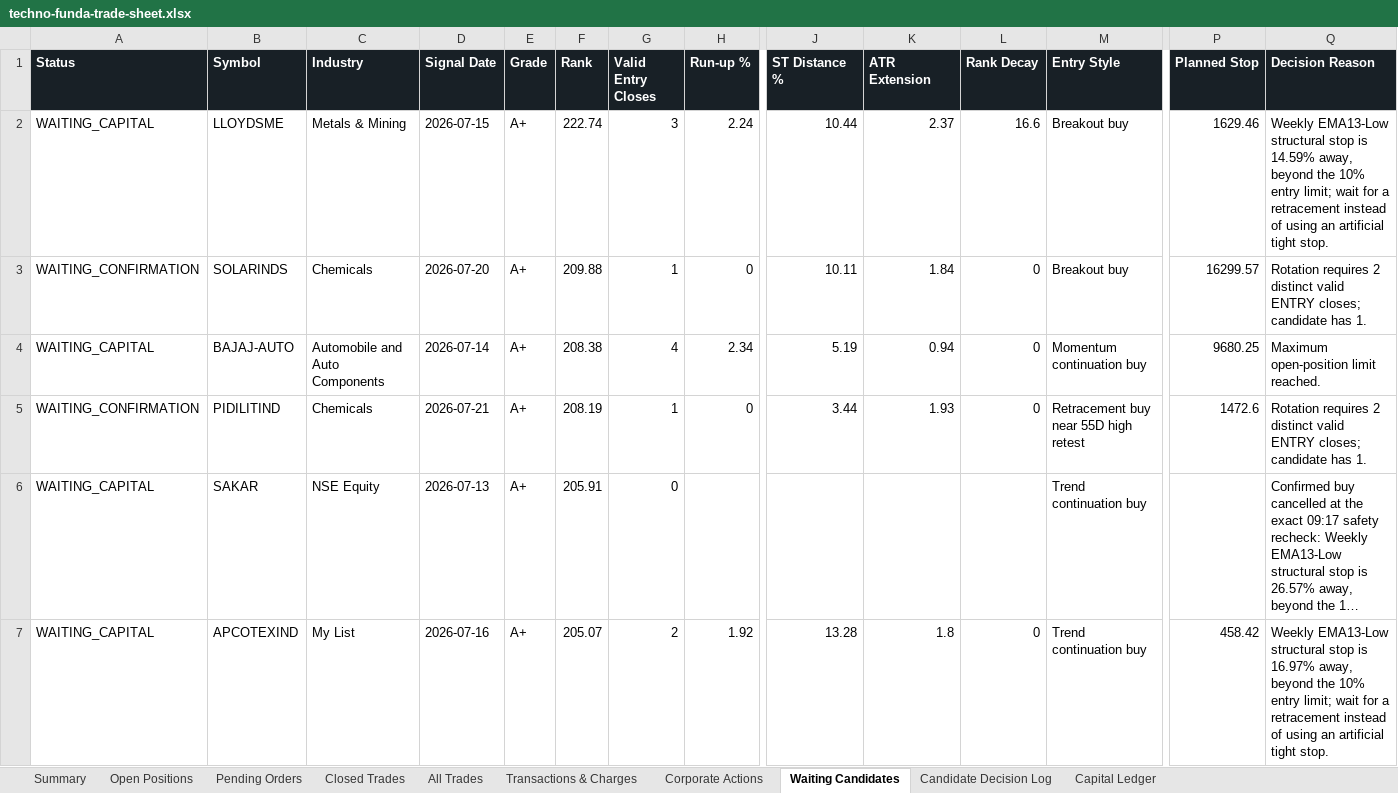
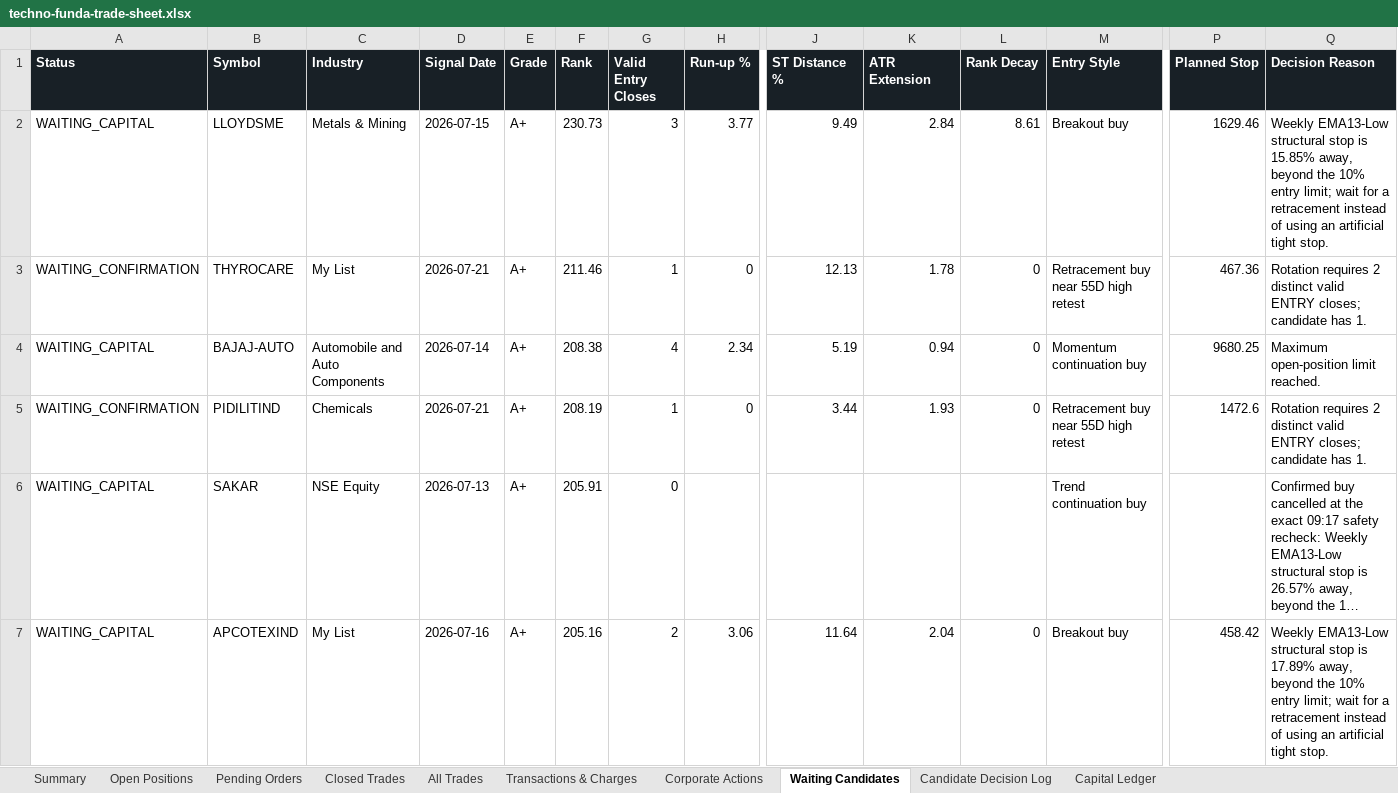
Before and after one commit to smit5927/techno-funda-screener, an Excel workbook: data/techno-funda-trade-sheet.xlsx, sheet Waiting Candidates, drawn as a sheet; only a part is shown, gaps mark what is left out; long unchanged cells end in …; values as stored, in another font and other column widths than the file's, no borders; the diff covers the shown part only; the diff names each change by its address in the sheet, - before the commit and + after, or states it on an @@ line.

```diff
--- a/data/techno-funda-trade-sheet.xlsx (sheet Waiting Candidates)
+++ b/data/techno-funda-trade-sheet.xlsx (sheet Waiting Candidates)
-F2 (Rank): 222.74
+F2 (Rank): 230.73
-H2 (Run-up %): 2.24
+H2 (Run-up %): 3.77
-J2 (ST Distance %): 10.44
+J2 (ST Distance %): 9.49
-K2 (ATR Extension): 2.37
+K2 (ATR Extension): 2.84
-L2 (Rank Decay): 16.6
+L2 (Rank Decay): 8.61
-Q2 (Decision Reason): …stop is 14.59% away, beyond…
+Q2 (Decision Reason): …stop is 15.85% away, beyond…
-B3 (Symbol): SOLARINDS
+B3 (Symbol): THYROCARE
-C3 (Industry): Chemicals
+C3 (Industry): My List
-D3 (Signal Date): 2026-07-20
+D3 (Signal Date): 2026-07-21
-F3 (Rank): 209.88
+F3 (Rank): 211.46
-J3 (ST Distance %): 10.11
+J3 (ST Distance %): 12.13
-K3 (ATR Extension): 1.84
+K3 (ATR Extension): 1.78
-M3 (Entry Style): Breakout buy
+M3 (Entry Style): Retracement buy near 55D high retest
-P3 (Planned Stop): 16299.57
+P3 (Planned Stop): 467.36
-F7 (Rank): 205.07
+F7 (Rank): 205.16
-H7 (Run-up %): 1.92
+H7 (Run-up %): 3.06
-J7 (ST Distance %): 13.28
+J7 (ST Distance %): 11.64
-K7 (ATR Extension): 1.8
+K7 (ATR Extension): 2.04
-M7 (Entry Style): Trend continuation buy
+M7 (Entry Style): Breakout buy
-Q7 (Decision Reason): …stop is 16.97% away, beyond…
+Q7 (Decision Reason): …stop is 17.89% away, beyond…
```
Also changed, not shown: 10 added rows, 7 removed rows and 21 edited cells elsewhere in this sheet, sheet Candidate Decision Log, sheet Open Positions, sheet All Trades, sheet Summary, 3 other files.
